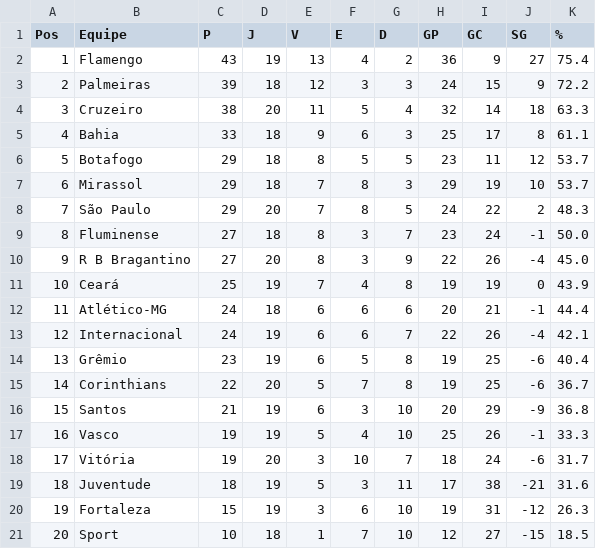
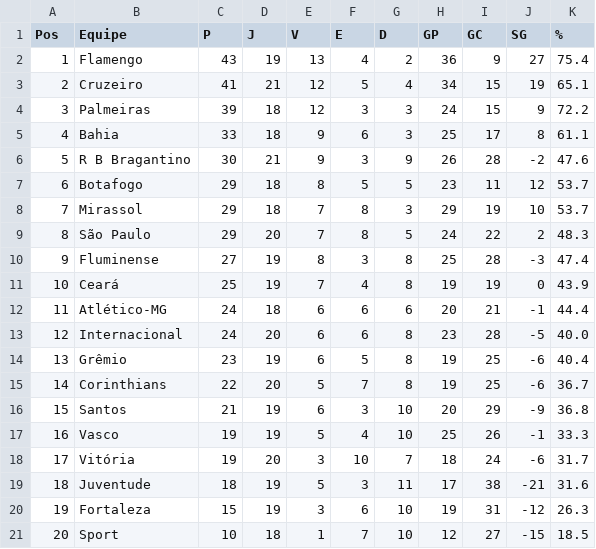
Before and after one commit to tlvzz/BR2025, a CSV file: dados/classificacao.csv, drawn as a sheet.

```diff
--- a/dados/classificacao.csv
+++ b/dados/classificacao.csv
@@ -2,13 +2,13 @@ Pos,Equipe,P,J,V,E,D,GP,GC,SG,%
 1,Flamengo,43,19,13,4,2,36,9,27,75.4
-2,Palmeiras,39,18,12,3,3,24,15,9,72.2
-3,Cruzeiro,38,20,11,5,4,32,14,18,63.3
+2,Cruzeiro,41,21,12,5,4,34,15,19,65.1
+3,Palmeiras,39,18,12,3,3,24,15,9,72.2
 4,Bahia,33,18,9,6,3,25,17,8,61.1
-5,Botafogo,29,18,8,5,5,23,11,12,53.7
-6,Mirassol,29,18,7,8,3,29,19,10,53.7
-7,São Paulo,29,20,7,8,5,24,22,2,48.3
-8,Fluminense,27,18,8,3,7,23,24,-1,50.0
-9,R B Bragantino,27,20,8,3,9,22,26,-4,45.0
+5,R B Bragantino,30,21,9,3,9,26,28,-2,47.6
+6,Botafogo,29,18,8,5,5,23,11,12,53.7
+7,Mirassol,29,18,7,8,3,29,19,10,53.7
+8,São Paulo,29,20,7,8,5,24,22,2,48.3
+9,Fluminense,27,19,8,3,8,25,28,-3,47.4
 10,Ceará,25,19,7,4,8,19,19,0,43.9
 11,Atlético-MG,24,18,6,6,6,20,21,-1,44.4
-12,Internacional,24,19,6,6,7,22,26,-4,42.1
+12,Internacional,24,20,6,6,8,23,28,-5,40.0
 13,Grêmio,23,19,6,5,8,19,25,-6,40.4
```
